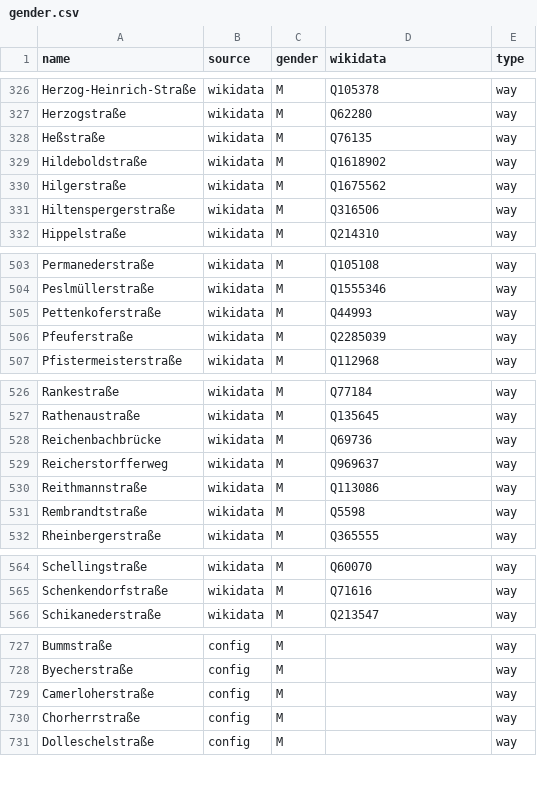
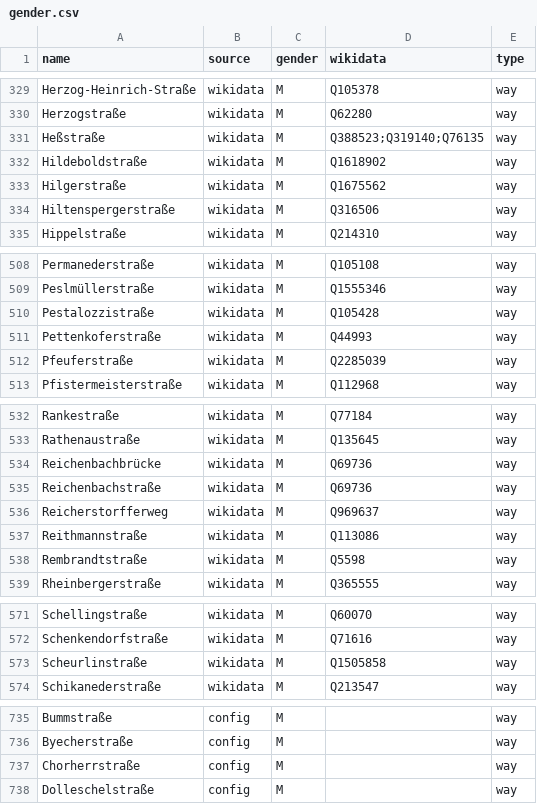
Before and after one commit to EqualStreetNames/equalstreetnames-munich, a CSV file: data/gender.csv, drawn as a sheet; only a part is shown, gaps mark what is left out; the diff covers the shown part only.

```diff
--- a/data/gender.csv
+++ b/data/gender.csv
@@ -327,3 +330,3 @@ Herzog-Heinrich-Straße,wikidata,M,Q105378,way
 Herzogstraße,wikidata,M,Q62280,way
-Heßstraße,wikidata,M,Q76135,way
+Heßstraße,wikidata,M,Q388523;Q319140;Q76135,way
 Hildeboldstraße,wikidata,M,Q1618902,way
@@ -504,2 +509,3 @@ Permanederstraße,wikidata,M,Q105108,way
 Peslmüllerstraße,wikidata,M,Q1555346,way
+Pestalozzistraße,wikidata,M,Q105428,way
 Pettenkoferstraße,wikidata,M,Q44993,way
@@ -528,2 +534,3 @@ Rathenaustraße,wikidata,M,Q135645,way
 Reichenbachbrücke,wikidata,M,Q69736,way
+Reichenbachstraße,wikidata,M,Q69736,way
 Reicherstorfferweg,wikidata,M,Q969637,way
@@ -565,2 +572,3 @@ Schellingstraße,wikidata,M,Q60070,way
 Schenkendorfstraße,wikidata,M,Q71616,way
+Scheurlinstraße,wikidata,M,Q1505858,way
 Schikanederstraße,wikidata,M,Q213547,way
@@ -728,3 +736,2 @@ Bummstraße,config,M,,way
 Byecherstraße,config,M,,way
-Camerloherstraße,config,M,,way
 Chorherrstraße,config,M,,way
```
Also changed, not shown: 5 added rows elsewhere in this file, data/other.csv, 4 other files.
